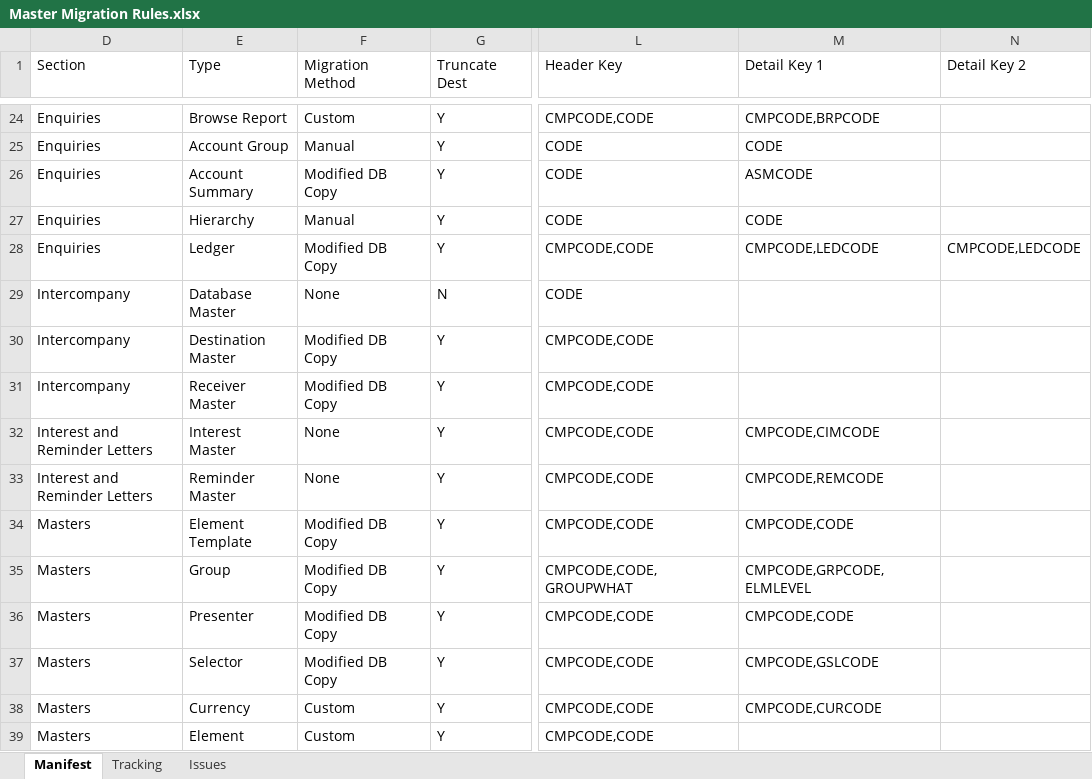
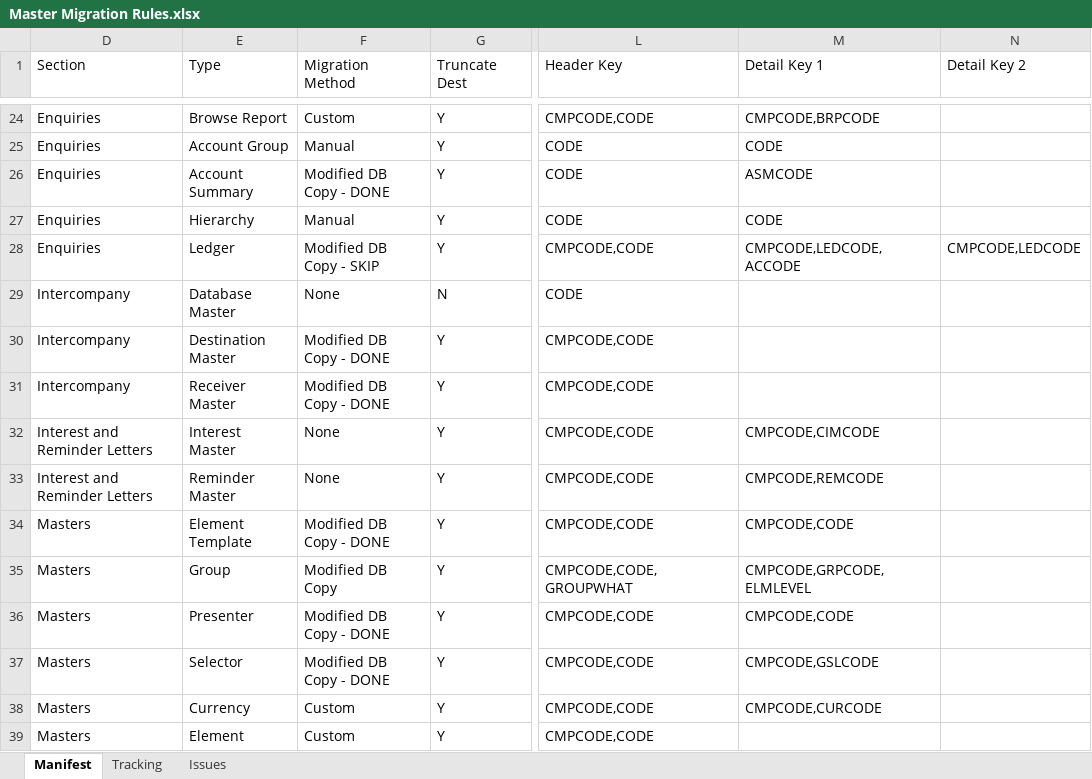
Before and after one commit to phi2039/livcodamig, an Excel workbook: Master Migration Rules.xlsx, sheet Manifest, drawn as a sheet; only a part is shown, gaps mark what is left out; values as stored, in another font and other column widths than the file's, no cell formats; table styles not drawn; the diff covers the shown part only; the diff names each change by its address in the sheet, - before the commit and + after, or states it on an @@ line.

```diff
--- a/Master Migration Rules.xlsx (sheet Manifest)
+++ b/Master Migration Rules.xlsx (sheet Manifest)
-F26 (Migration Method): Modified DB Copy
+F26 (Migration Method): Modified DB Copy - DONE
-F28 (Migration Method): Modified DB Copy
+F28 (Migration Method): Modified DB Copy - SKIP
-M28 (Detail Key 1): CMPCODE,LEDCODE
+M28 (Detail Key 1): CMPCODE,LEDCODE,ACCODE
-F30:F31 (Migration Method): Modified DB Copy
+F30:F31 (Migration Method): Modified DB Copy - DONE
-F34 (Migration Method): Modified DB Copy
+F34 (Migration Method): Modified DB Copy - DONE
-F36:F37 (Migration Method): Modified DB Copy
+F36:F37 (Migration Method): Modified DB Copy - DONE
```
Also changed, not shown: 15 edited cells elsewhere in this sheet, sheet Tracking, cell formats, Mapping Templates - Master.xlsx, 19 other files.
